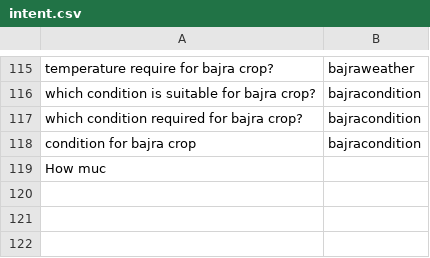
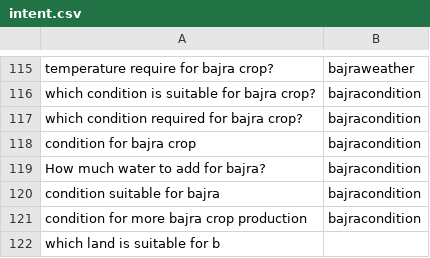
Before and after one commit to chengduzhusiyu/NLP-Based-Agriculture-Chatbot, a CSV file: datasets/intent.csv, drawn as a sheet; only a part is shown, gaps mark what is left out.

```diff
--- a/datasets/intent.csv
+++ b/datasets/intent.csv
@@ -118,2 +118,5 @@ which condition required for bajra crop?,bajracondition
 condition for bajra crop,bajracondition
-How muc
+How much water to add for bajra?,bajracondition
+condition suitable for bajra,bajracondition
+condition for more bajra crop production,bajracondition
+which land is suitable for b
```
